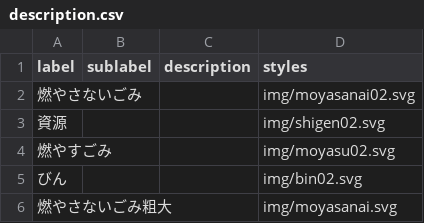
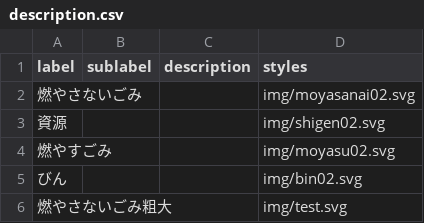
Before and after one commit to moriya-spending/5374, a CSV file: data/description.csv, drawn as a sheet.

Commit message:
Update description.csv

```diff
--- a/data/description.csv
+++ b/data/description.csv
@@ -5,2 +5,2 @@ label,sublabel,description,styles
 びん,,,img/bin02.svg
-燃やさないごみ粗大,,,img/moyasanai.svg
+燃やさないごみ粗大,,,img/test.svg
```
